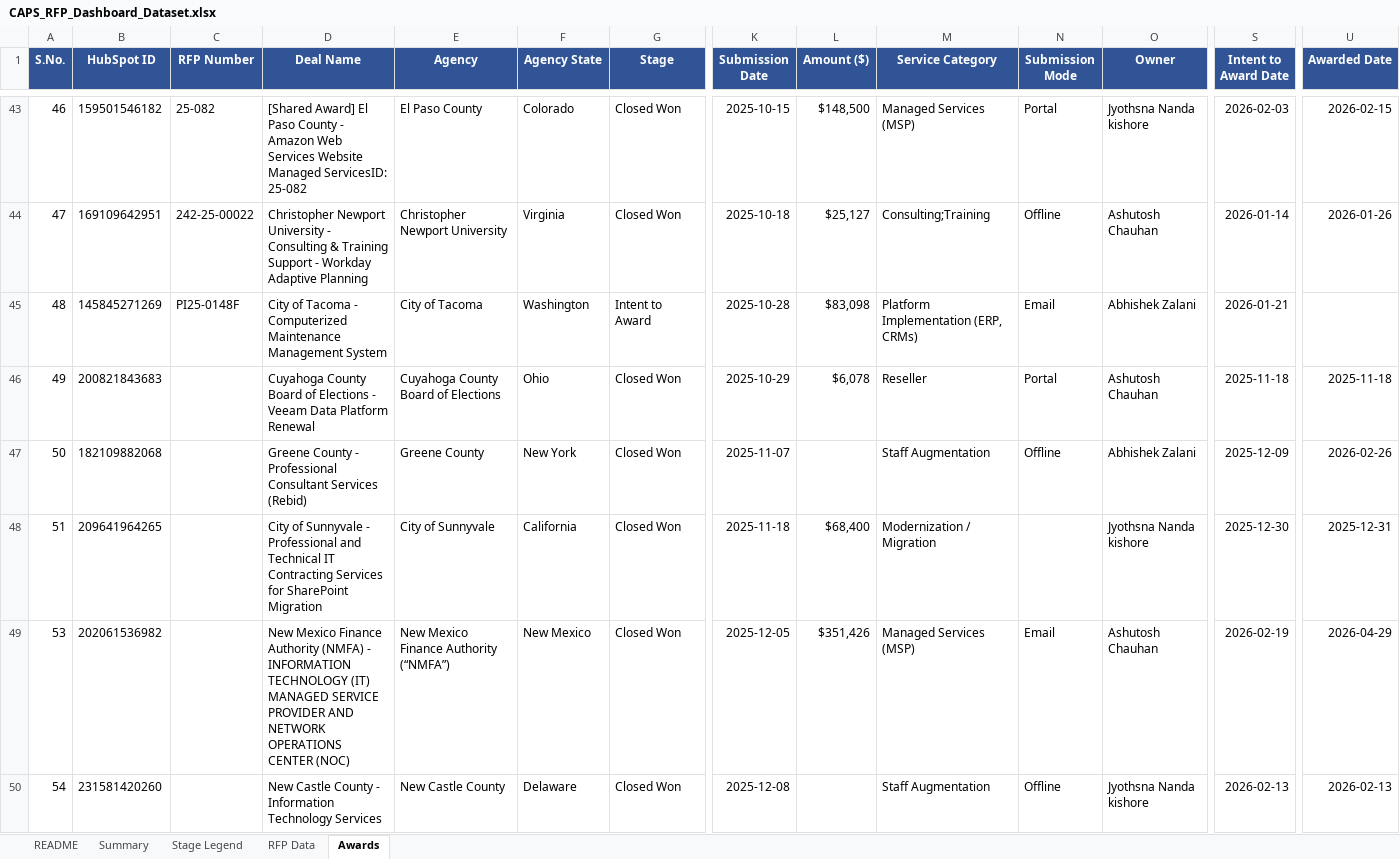
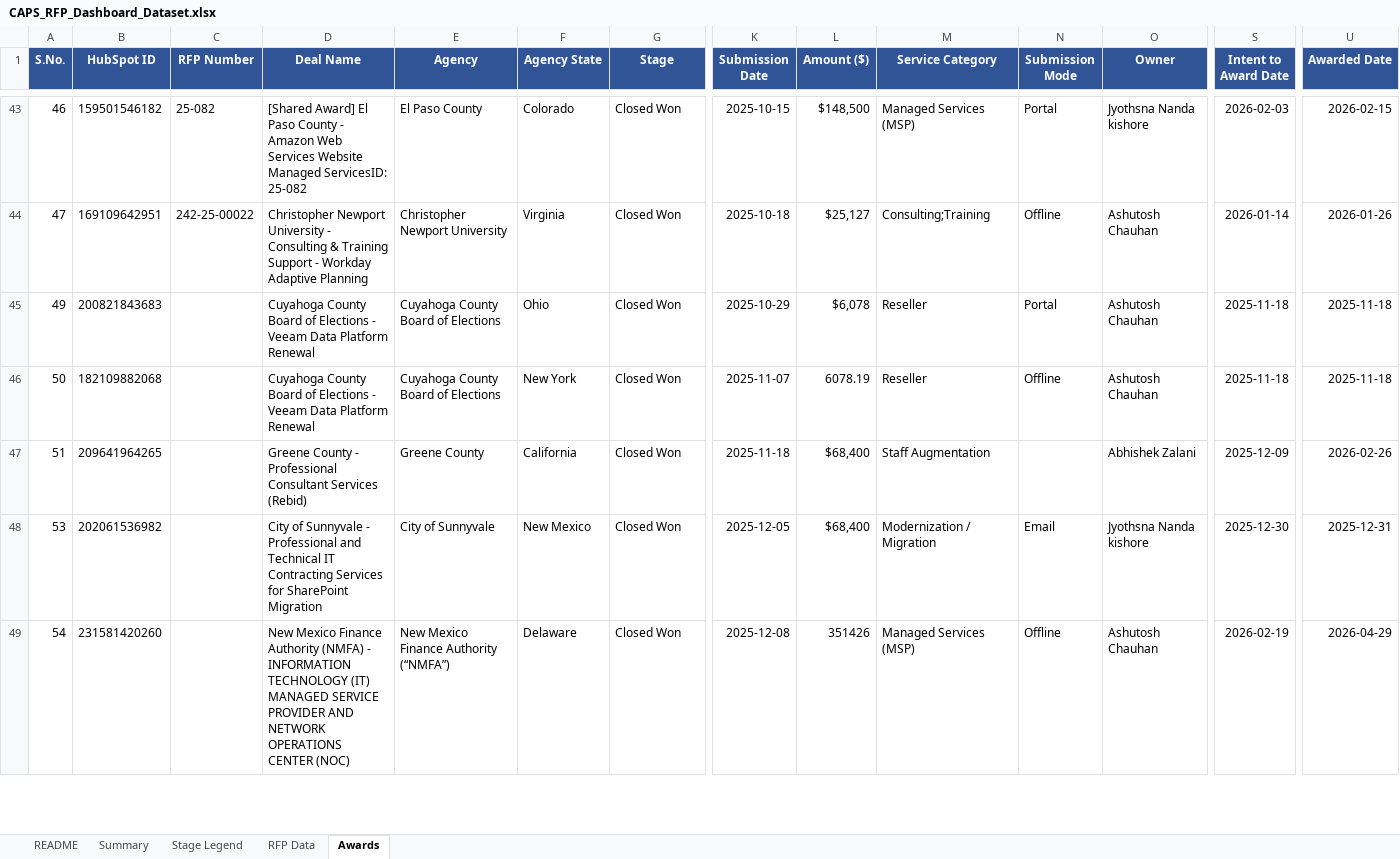
Before and after one commit to hrithikCAPS/CAPS, an Excel workbook: data/CAPS_RFP_Dashboard_Dataset.xlsx, sheet Awards, drawn as a sheet; only a part is shown, gaps mark what is left out; values as stored, in another font and other column widths than the file's, no borders; removed rows and columns are numbered as before the commit, all else as after; rows hold the shown columns only; the diff covers the shown part only; the diff names each change by its address in the sheet, - before the commit and + after, or states it on an @@ line.

```diff
--- a/data/CAPS_RFP_Dashboard_Dataset.xlsx (sheet Awards)
+++ b/data/CAPS_RFP_Dashboard_Dataset.xlsx (sheet Awards)
-row 45: 48 | 145845271269 | PI25-0148F | City of Tacoma - Computerized Maintenance Management System | City of Tacoma | Washington | Intent to Award | 2025-10-28 | $83,098 | Platform Implementation (ERP, CRMs) | Email | Abhishek Zalani | 2026-01-21
-D46 (Deal Name): Greene County - Professional Consultant Services (Rebid)
+D46 (Deal Name): Cuyahoga County Board of Elections - Veeam Data Platform Renewal
-E46 (Agency): Greene County
+E46 (Agency): Cuyahoga County Board of Elections
-L46 (Amount ($)): (empty)
+L46 (Amount ($)): 6078.19
-M46 (Service Category): Staff Augmentation
+M46 (Service Category): Reseller
-O46 (Owner): Abhishek Zalani
+O46 (Owner): Ashutosh Chauhan
-S46 (Intent to Award Date): 2025-12-09
+S46 (Intent to Award Date): 2025-11-18
-U46 (Awarded Date): 2026-02-26
+U46 (Awarded Date): 2025-11-18
-D47 (Deal Name): City of Sunnyvale - Professional and Technical IT Contracting Services for SharePoint Migration
+D47 (Deal Name): Greene County - Professional Consultant Services (Rebid)
-E47 (Agency): City of Sunnyvale
+E47 (Agency): Greene County
-M47 (Service Category): Modernization / Migration
+M47 (Service Category): Staff Augmentation
-O47 (Owner): Jyothsna Nanda kishore
+O47 (Owner): Abhishek Zalani
-S47 (Intent to Award Date): 2025-12-30
+S47 (Intent to Award Date): 2025-12-09
-U47 (Awarded Date): 2025-12-31
+U47 (Awarded Date): 2026-02-26
-D48 (Deal Name): New Mexico Finance Authority (NMFA) - INFORMATION TECHNOLOGY (IT) MANAGED SERVICE PROVIDER AND NETWORK OPERATIONS CENTER (NOC)
+D48 (Deal Name): City of Sunnyvale - Professional and Technical IT Contracting Services for SharePoint Migration
-E48 (Agency): New Mexico Finance Authority (“NMFA”)
+E48 (Agency): City of Sunnyvale
-L48 (Amount ($)): $351,426
+L48 (Amount ($)): $68,400
-M48 (Service Category): Managed Services (MSP)
+M48 (Service Category): Modernization / Migration
-O48 (Owner): Ashutosh Chauhan
+O48 (Owner): Jyothsna Nanda kishore
-S48 (Intent to Award Date): 2026-02-19
+S48 (Intent to Award Date): 2025-12-30
-U48 (Awarded Date): 2026-04-29
+U48 (Awarded Date): 2025-12-31
-D49 (Deal Name): New Castle County - Information Technology Services
+D49 (Deal Name): New Mexico Finance Authority (NMFA) - INFORMATION TECHNOLOGY (IT) MANAGED SERVICE PROVIDER AND NETWORK OPERATIONS CENTER (NOC)
-E49 (Agency): New Castle County
+E49 (Agency): New Mexico Finance Authority (“NMFA”)
-L49 (Amount ($)): (empty)
+L49 (Amount ($)): 351426
-M49 (Service Category): Staff Augmentation
+M49 (Service Category): Managed Services (MSP)
-O49 (Owner): Jyothsna Nanda kishore
+O49 (Owner): Ashutosh Chauhan
-S49 (Intent to Award Date): 2026-02-13
+S49 (Intent to Award Date): 2026-02-19
-U49 (Awarded Date): 2026-02-13
+U49 (Awarded Date): 2026-04-29
```
Also changed, not shown: 3 added rows and 313 edited cells elsewhere in this sheet, sheet RFP Data, 11 other files.
